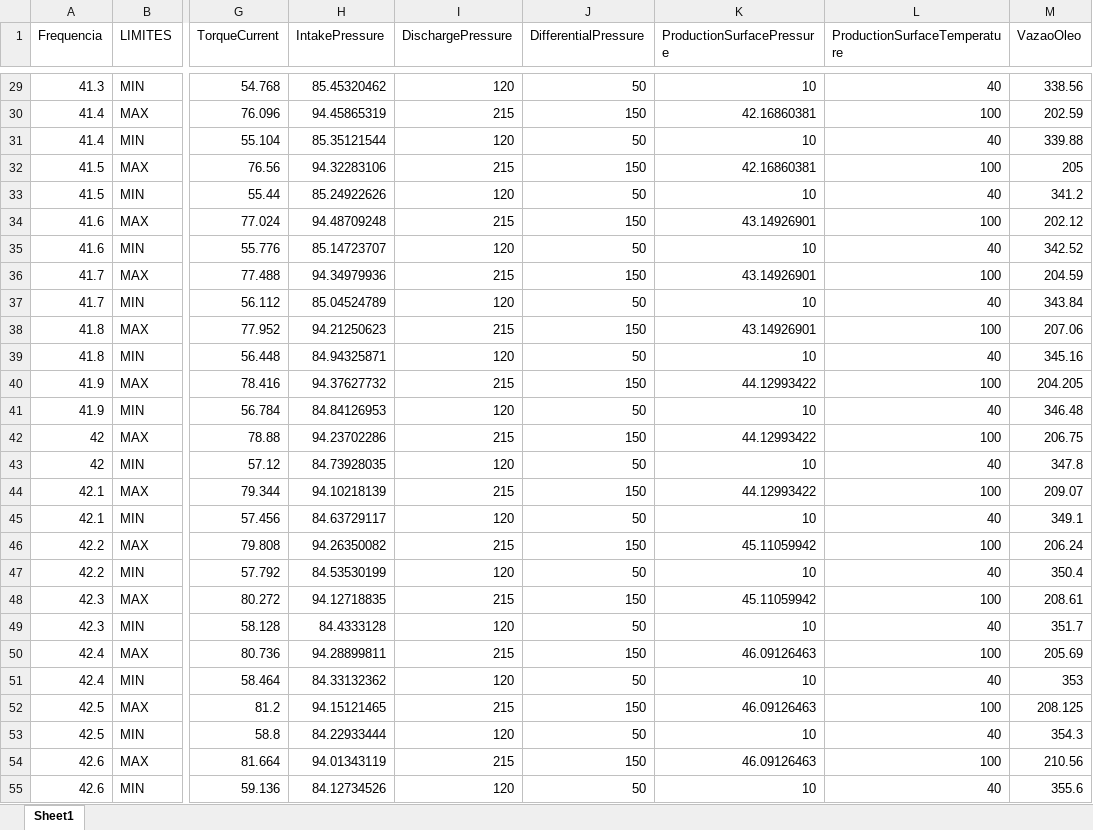
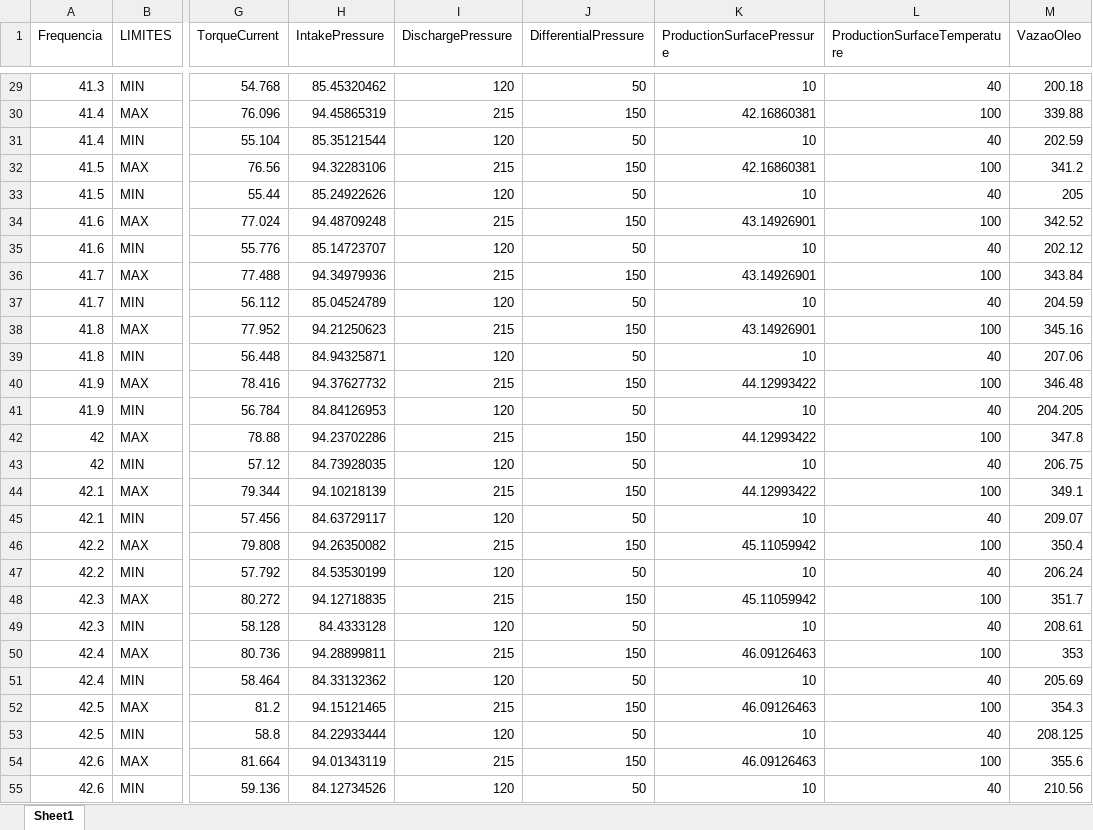
Before and after one commit to galdir/mpc_bcss_simulink, an Excel workbook: Tabelas/TabelaLimitesDinamicos.xlsx, sheet Sheet1, drawn as a sheet; only a part is shown, gaps mark what is left out; values as stored, in another font and other column widths than the file's, no borders; the diff covers the shown part only; the diff names each change by its address in the sheet, - before the commit and + after, or states it on an @@ line.

```diff
--- a/Tabelas/TabelaLimitesDinamicos.xlsx (sheet Sheet1)
+++ b/Tabelas/TabelaLimitesDinamicos.xlsx (sheet Sheet1)
-M29 (VazaoOleo): 338.56
+M29 (VazaoOleo): 200.18
-M30 (VazaoOleo): 202.59
+M30 (VazaoOleo): 339.88
-M31 (VazaoOleo): 339.88
+M31 (VazaoOleo): 202.59
-M32 (VazaoOleo): 205
+M32 (VazaoOleo): 341.2
-M33 (VazaoOleo): 341.2
+M33 (VazaoOleo): 205
-M34 (VazaoOleo): 202.12
+M34 (VazaoOleo): 342.52
-M35 (VazaoOleo): 342.52
+M35 (VazaoOleo): 202.12
-M36 (VazaoOleo): 204.59
+M36 (VazaoOleo): 343.84
-M37 (VazaoOleo): 343.84
+M37 (VazaoOleo): 204.59
-M38 (VazaoOleo): 207.06
+M38 (VazaoOleo): 345.16
-M39 (VazaoOleo): 345.16
+M39 (VazaoOleo): 207.06
-M40 (VazaoOleo): 204.205
+M40 (VazaoOleo): 346.48
-M41 (VazaoOleo): 346.48
+M41 (VazaoOleo): 204.205
-M42 (VazaoOleo): 206.75
+M42 (VazaoOleo): 347.8
-M43 (VazaoOleo): 347.8
+M43 (VazaoOleo): 206.75
-M44 (VazaoOleo): 209.07
+M44 (VazaoOleo): 349.1
-M45 (VazaoOleo): 349.1
+M45 (VazaoOleo): 209.07
-M46 (VazaoOleo): 206.24
+M46 (VazaoOleo): 350.4
-M47 (VazaoOleo): 350.4
+M47 (VazaoOleo): 206.24
-M48 (VazaoOleo): 208.61
+M48 (VazaoOleo): 351.7
-M49 (VazaoOleo): 351.7
+M49 (VazaoOleo): 208.61
-M50 (VazaoOleo): 205.69
+M50 (VazaoOleo): 353
-M51 (VazaoOleo): 353
+M51 (VazaoOleo): 205.69
-M52 (VazaoOleo): 208.125
+M52 (VazaoOleo): 354.3
-M53 (VazaoOleo): 354.3
+M53 (VazaoOleo): 208.125
-M54 (VazaoOleo): 210.56
+M54 (VazaoOleo): 355.6
-M55 (VazaoOleo): 355.6
+M55 (VazaoOleo): 210.56
```
Also changed, not shown: 375 edited cells elsewhere in this sheet, 21 other files.
